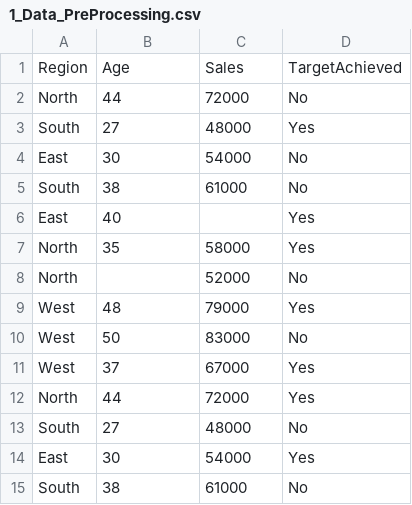
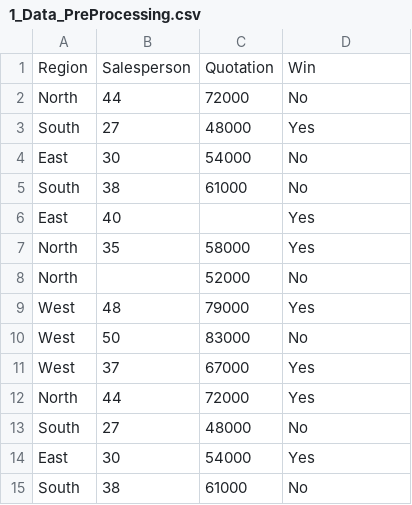
Before and after one commit to swapnilsaurav/MachineLearning, a CSV file: 1_Data_PreProcessing.csv, drawn as a sheet.

Commit message:
Add files via upload

```diff
--- a/1_Data_PreProcessing.csv
+++ b/1_Data_PreProcessing.csv
@@ -1,2 +1,2 @@
-Region,Age,Sales,TargetAchieved
+Region,Salesperson,Quotation,Win
 North,44,72000,No
```
